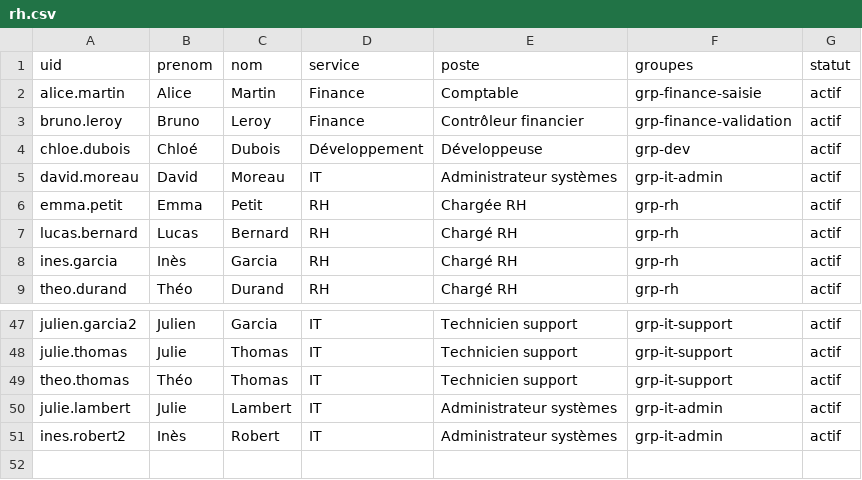
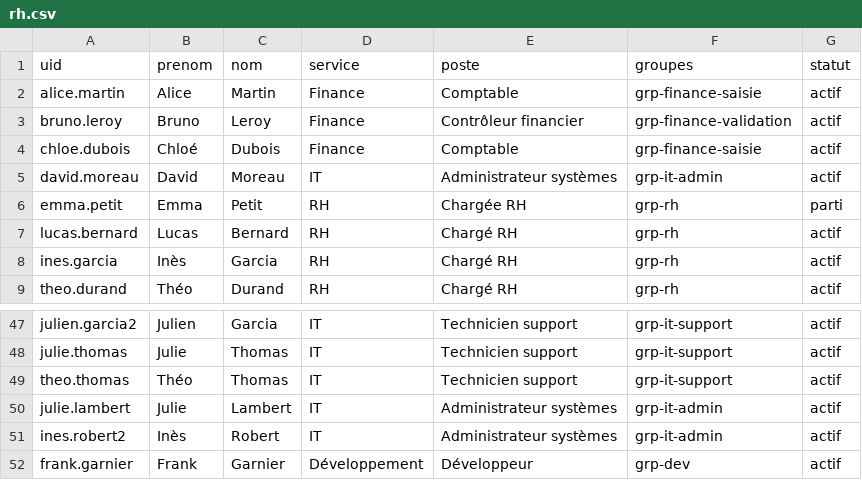
Before and after one commit to Blarux/iam-lab, a CSV file: governance/hr/rh.csv, drawn as a sheet; only a part is shown, gaps mark what is left out.

Commit message:
RH : état de référence après l'étape 10 (fins de ligne LF)

```diff
--- a/governance/hr/rh.csv
+++ b/governance/hr/rh.csv
@@ -3,5 +3,5 @@ alice.martin,Alice,Martin,Finance,Comptable,grp-finance-saisie,actif
 bruno.leroy,Bruno,Leroy,Finance,Contrôleur financier,grp-finance-validation,actif
-chloe.dubois,Chloé,Dubois,Développement,Développeuse,grp-dev,actif
+chloe.dubois,Chloé,Dubois,Finance,Comptable,grp-finance-saisie,actif
 david.moreau,David,Moreau,IT,Administrateur systèmes,grp-it-admin,actif
-emma.petit,Emma,Petit,RH,Chargée RH,grp-rh,actif
+emma.petit,Emma,Petit,RH,Chargée RH,grp-rh,parti
 lucas.bernard,Lucas,Bernard,RH,Chargé RH,grp-rh,actif
@@ -51 +51,2 @@ julie.lambert,Julie,Lambert,IT,Administrateur systèmes,grp-it-admin,actif
 ines.robert2,Inès,Robert,IT,Administrateur systèmes,grp-it-admin,actif
+frank.garnier,Frank,Garnier,Développement,Développeur,grp-dev,actif
```
